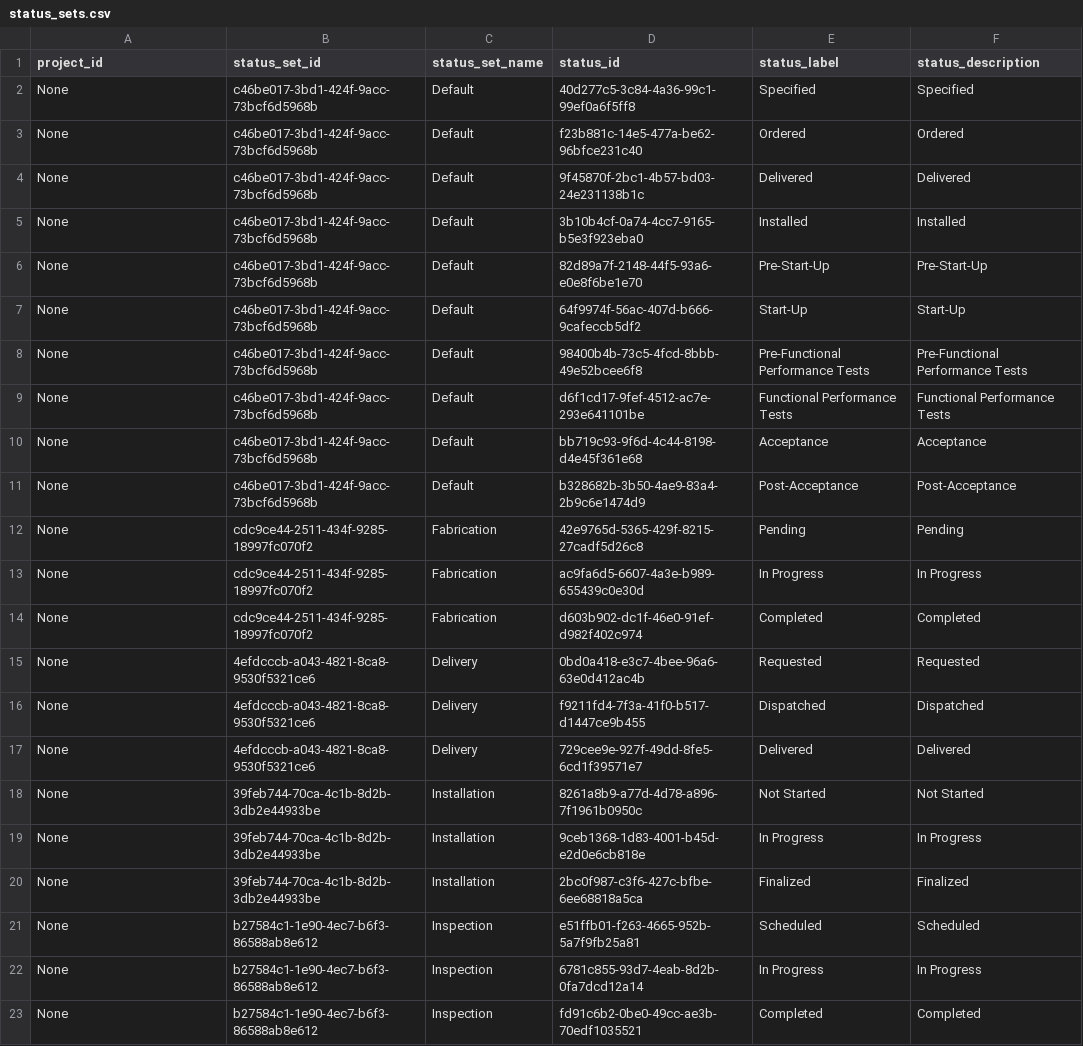
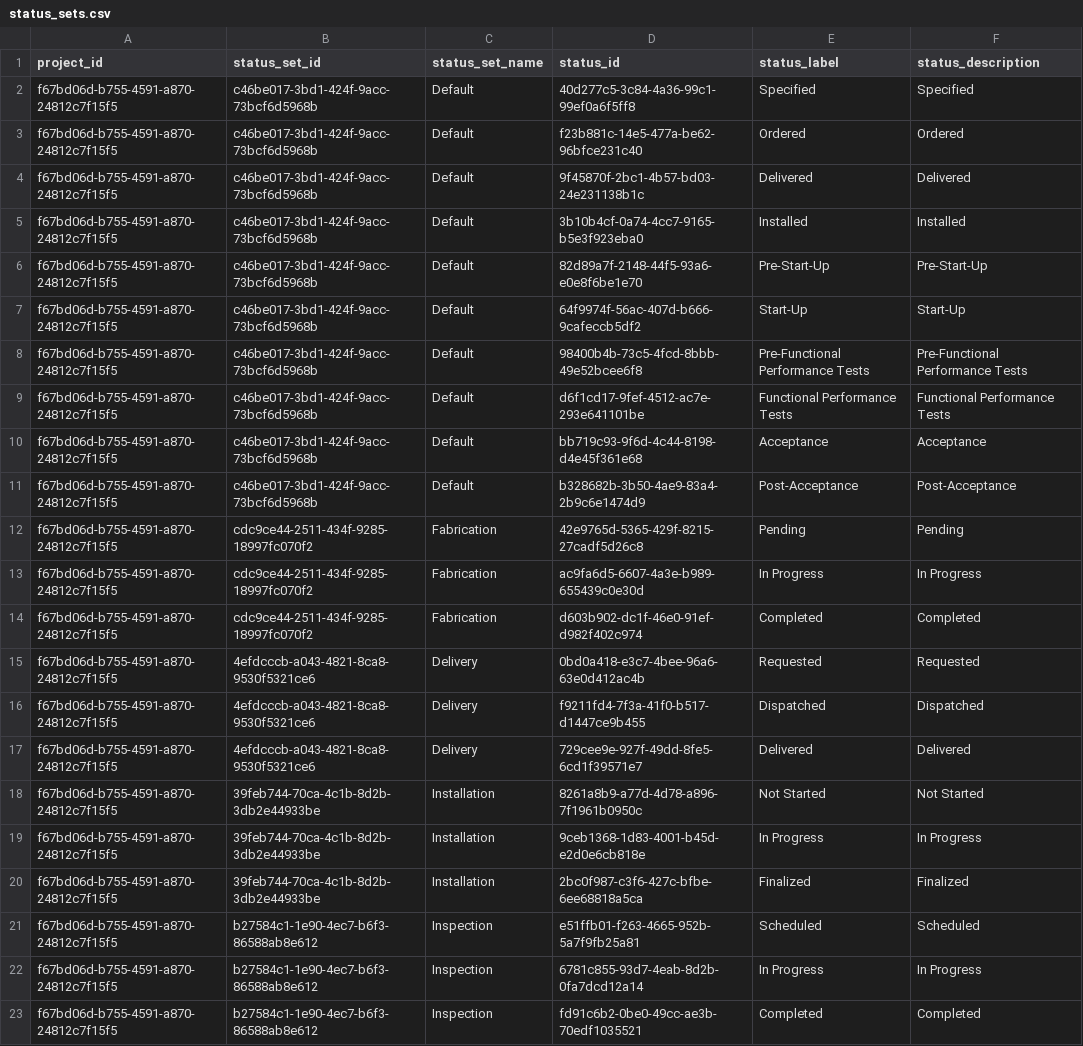
Before and after one commit to CYRAHAHAHA/spatial_acc_telebot, a CSV file: root/data/status_sets.csv, drawn as a sheet.

```diff
--- a/root/data/status_sets.csv
+++ b/root/data/status_sets.csv
@@ -1,23 +1,23 @@
 project_id,status_set_id,status_set_name,status_id,status_label,status_description
-None,c46be017-3bd1-424f-9acc-73bcf6d5968b,Default,40d277c5-3c84-4a36-99c1-99ef0a6f5ff8,Specified,Specified
-None,c46be017-3bd1-424f-9acc-73bcf6d5968b,Default,f23b881c-14e5-477a-be62-96bfce231c40,Ordered,Ordered
-None,c46be017-3bd1-424f-9acc-73bcf6d5968b,Default,9f45870f-2bc1-4b57-bd03-24e231138b1c,Delivered,Delivered
-None,c46be017-3bd1-424f-9acc-73bcf6d5968b,Default,3b10b4cf-0a74-4cc7-9165-b5e3f923eba0,Installed,Installed
-None,c46be017-3bd1-424f-9acc-73bcf6d5968b,Default,82d89a7f-2148-44f5-93a6-e0e8f6be1e70,Pre-Start-Up,Pre-Start-Up
-None,c46be017-3bd1-424f-9acc-73bcf6d5968b,Default,64f9974f-56ac-407d-b666-9cafeccb5df2,Start-Up,Start-Up
-None,c46be017-3bd1-424f-9acc-73bcf6d5968b,Default,98400b4b-73c5-4fcd-8bbb-49e52bcee6f8,Pre-Functional Performance Tests,Pre-Functional Performance Tests
-None,c46be017-3bd1-424f-9acc-73bcf6d5968b,Default,d6f1cd17-9fef-4512-ac7e-293e641101be,Functional Performance Tests,Functional Performance Tests
-None,c46be017-3bd1-424f-9acc-73bcf6d5968b,Default,bb719c93-9f6d-4c44-8198-d4e45f361e68,Acceptance,Acceptance
-None,c46be017-3bd1-424f-9acc-73bcf6d5968b,Default,b328682b-3b50-4ae9-83a4-2b9c6e1474d9,Post-Acceptance,Post-Acceptance
-None,cdc9ce44-2511-434f-9285-18997fc070f2,Fabrication,42e9765d-5365-429f-8215-27cadf5d26c8,Pending,Pending
-None,cdc9ce44-2511-434f-9285-18997fc070f2,Fabrication,ac9fa6d5-6607-4a3e-b989-655439c0e30d,In Progress,In Progress
-None,cdc9ce44-2511-434f-9285-18997fc070f2,Fabrication,d603b902-dc1f-46e0-91ef-d982f402c974,Completed,Completed
-None,4efdcccb-a043-4821-8ca8-9530f5321ce6,Delivery,0bd0a418-e3c7-4bee-96a6-63e0d412ac4b,Requested,Requested
-None,4efdcccb-a043-4821-8ca8-9530f5321ce6,Delivery,f9211fd4-7f3a-41f0-b517-d1447ce9b455,Dispatched,Dispatched
-None,4efdcccb-a043-4821-8ca8-9530f5321ce6,Delivery,729cee9e-927f-49dd-8fe5-6cd1f39571e7,Delivered,Delivered
-None,39feb744-70ca-4c1b-8d2b-3db2e44933be,Installation,8261a8b9-a77d-4d78-a896-7f1961b0950c,Not Started,Not Started
-None,39feb744-70ca-4c1b-8d2b-3db2e44933be,Installation,9ceb1368-1d83-4001-b45d-e2d0e6cb818e,In Progress,In Progress
-None,39feb744-70ca-4c1b-8d2b-3db2e44933be,Installation,2bc0f987-c3f6-427c-bfbe-6ee68818a5ca,Finalized,Finalized
-None,b27584c1-1e90-4ec7-b6f3-86588ab8e612,Inspection,e51ffb01-f263-4665-952b-5a7f9fb25a81,Scheduled,Scheduled
-None,b27584c1-1e90-4ec7-b6f3-86588ab8e612,Inspection,6781c855-93d7-4eab-8d2b-0fa7dcd12a14,In Progress,In Progress
-None,b27584c1-1e90-4ec7-b6f3-86588ab8e612,Inspection,fd91c6b2-0be0-49cc-ae3b-70edf1035521,Completed,Completed
+f67bd06d-b755-4591-a870-24812c7f15f5,c46be017-3bd1-424f-9acc-73bcf6d5968b,Default,40d277c5-3c84-4a36-99c1-99ef0a6f5ff8,Specified,Specified
+f67bd06d-b755-4591-a870-24812c7f15f5,c46be017-3bd1-424f-9acc-73bcf6d5968b,Default,f23b881c-14e5-477a-be62-96bfce231c40,Ordered,Ordered
+f67bd06d-b755-4591-a870-24812c7f15f5,c46be017-3bd1-424f-9acc-73bcf6d5968b,Default,9f45870f-2bc1-4b57-bd03-24e231138b1c,Delivered,Delivered
+f67bd06d-b755-4591-a870-24812c7f15f5,c46be017-3bd1-424f-9acc-73bcf6d5968b,Default,3b10b4cf-0a74-4cc7-9165-b5e3f923eba0,Installed,Installed
+f67bd06d-b755-4591-a870-24812c7f15f5,c46be017-3bd1-424f-9acc-73bcf6d5968b,Default,82d89a7f-2148-44f5-93a6-e0e8f6be1e70,Pre-Start-Up,Pre-Start-Up
+f67bd06d-b755-4591-a870-24812c7f15f5,c46be017-3bd1-424f-9acc-73bcf6d5968b,Default,64f9974f-56ac-407d-b666-9cafeccb5df2,Start-Up,Start-Up
+f67bd06d-b755-4591-a870-24812c7f15f5,c46be017-3bd1-424f-9acc-73bcf6d5968b,Default,98400b4b-73c5-4fcd-8bbb-49e52bcee6f8,Pre-Functional Performance Tests,Pre-Functional Performance Tests
+f67bd06d-b755-4591-a870-24812c7f15f5,c46be017-3bd1-424f-9acc-73bcf6d5968b,Default,d6f1cd17-9fef-4512-ac7e-293e641101be,Functional Performance Tests,Functional Performance Tests
+f67bd06d-b755-4591-a870-24812c7f15f5,c46be017-3bd1-424f-9acc-73bcf6d5968b,Default,bb719c93-9f6d-4c44-8198-d4e45f361e68,Acceptance,Acceptance
+f67bd06d-b755-4591-a870-24812c7f15f5,c46be017-3bd1-424f-9acc-73bcf6d5968b,Default,b328682b-3b50-4ae9-83a4-2b9c6e1474d9,Post-Acceptance,Post-Acceptance
+f67bd06d-b755-4591-a870-24812c7f15f5,cdc9ce44-2511-434f-9285-18997fc070f2,Fabrication,42e9765d-5365-429f-8215-27cadf5d26c8,Pending,Pending
+f67bd06d-b755-4591-a870-24812c7f15f5,cdc9ce44-2511-434f-9285-18997fc070f2,Fabrication,ac9fa6d5-6607-4a3e-b989-655439c0e30d,In Progress,In Progress
+f67bd06d-b755-4591-a870-24812c7f15f5,cdc9ce44-2511-434f-9285-18997fc070f2,Fabrication,d603b902-dc1f-46e0-91ef-d982f402c974,Completed,Completed
+f67bd06d-b755-4591-a870-24812c7f15f5,4efdcccb-a043-4821-8ca8-9530f5321ce6,Delivery,0bd0a418-e3c7-4bee-96a6-63e0d412ac4b,Requested,Requested
+f67bd06d-b755-4591-a870-24812c7f15f5,4efdcccb-a043-4821-8ca8-9530f5321ce6,Delivery,f9211fd4-7f3a-41f0-b517-d1447ce9b455,Dispatched,Dispatched
+f67bd06d-b755-4591-a870-24812c7f15f5,4efdcccb-a043-4821-8ca8-9530f5321ce6,Delivery,729cee9e-927f-49dd-8fe5-6cd1f39571e7,Delivered,Delivered
+f67bd06d-b755-4591-a870-24812c7f15f5,39feb744-70ca-4c1b-8d2b-3db2e44933be,Installation,8261a8b9-a77d-4d78-a896-7f1961b0950c,Not Started,Not Started
+f67bd06d-b755-4591-a870-24812c7f15f5,39feb744-70ca-4c1b-8d2b-3db2e44933be,Installation,9ceb1368-1d83-4001-b45d-e2d0e6cb818e,In Progress,In Progress
+f67bd06d-b755-4591-a870-24812c7f15f5,39feb744-70ca-4c1b-8d2b-3db2e44933be,Installation,2bc0f987-c3f6-427c-bfbe-6ee68818a5ca,Finalized,Finalized
+f67bd06d-b755-4591-a870-24812c7f15f5,b27584c1-1e90-4ec7-b6f3-86588ab8e612,Inspection,e51ffb01-f263-4665-952b-5a7f9fb25a81,Scheduled,Scheduled
+f67bd06d-b755-4591-a870-24812c7f15f5,b27584c1-1e90-4ec7-b6f3-86588ab8e612,Inspection,6781c855-93d7-4eab-8d2b-0fa7dcd12a14,In Progress,In Progress
+f67bd06d-b755-4591-a870-24812c7f15f5,b27584c1-1e90-4ec7-b6f3-86588ab8e612,Inspection,fd91c6b2-0be0-49cc-ae3b-70edf1035521,Completed,Completed
```
Also changed, not shown: root/data/custom_fields.csv, 5 other files.
